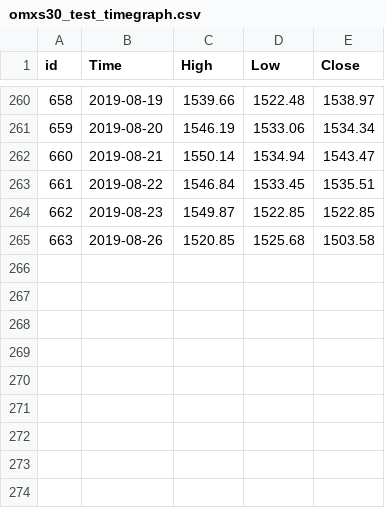
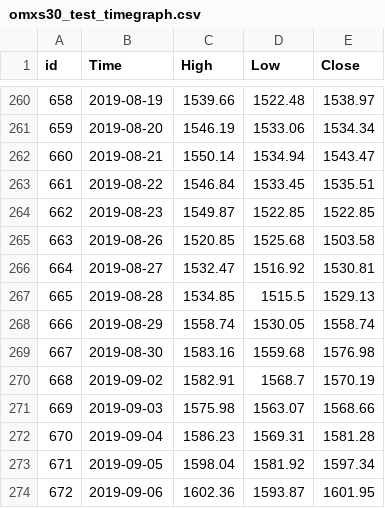
Before and after one commit to alexanderwendt/sklearn_ml_toolbox, a CSV file: 03_Test_Prepared_Data/omxs30_test_timegraph.csv, drawn as a sheet; only a part is shown, gaps mark what is left out.

```diff
--- a/03_Test_Prepared_Data/omxs30_test_timegraph.csv
+++ b/03_Test_Prepared_Data/omxs30_test_timegraph.csv
@@ -265 +265,10 @@ id;Time;High;Low;Close
 663;2019-08-26;1520.85;1525.68;1503.58
+664;2019-08-27;1532.47;1516.92;1530.81
+665;2019-08-28;1534.85;1515.5;1529.13
+666;2019-08-29;1558.74;1530.05;1558.74
+667;2019-08-30;1583.16;1559.68;1576.98
+668;2019-09-02;1582.91;1568.7;1570.19
+669;2019-09-03;1575.98;1563.07;1568.66
+670;2019-09-04;1586.23;1569.31;1581.28
+671;2019-09-05;1598.04;1581.92;1597.34
+672;2019-09-06;1602.36;1593.87;1601.95
```
Also changed, not shown: 01_Source/Source_OMX2017-2019_testset.CSV, 02_Training_Data/omxs30_X_selected_feature_columns.csv, 23 other files.
